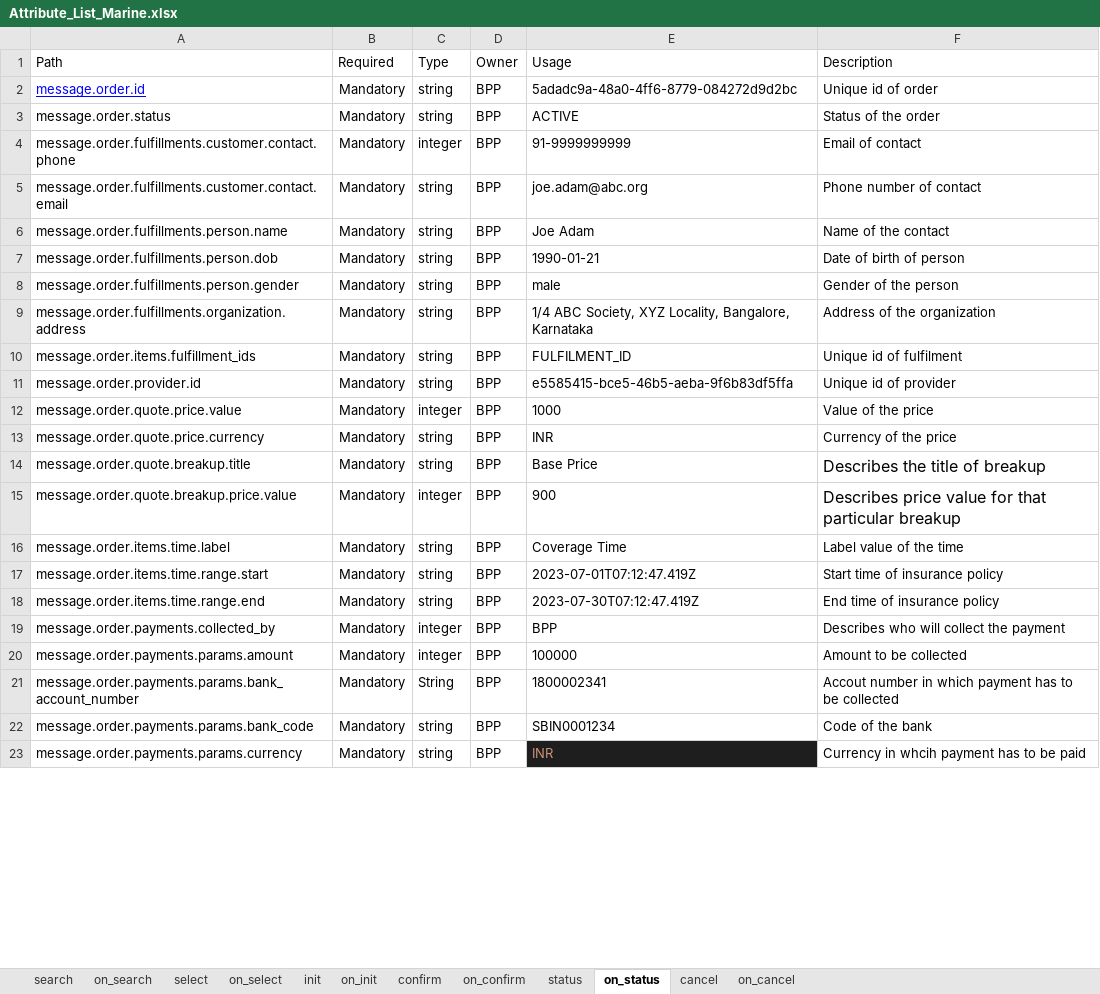
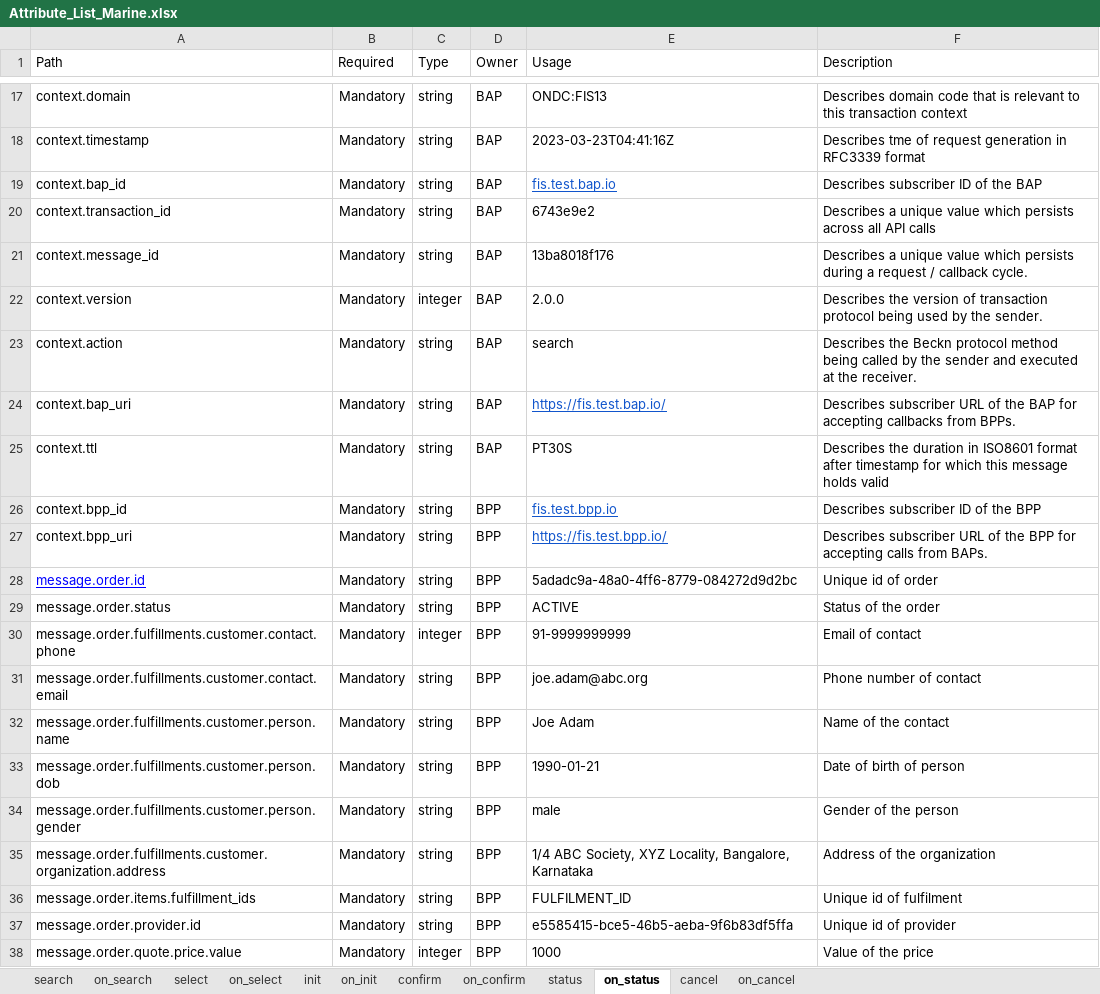
Before and after one commit to ONDC-Official/ONDC-FIS-Specifications, an Excel workbook: Attribute_List_Marine.xlsx, sheet on_status, drawn as a sheet; only a part is shown, gaps mark what is left out; the shorter side is filled out with more unchanged rows; values as stored, in another font and other column widths than the file's, no borders; charts and pictures not drawn; addresses are those after the commit; the diff covers the shown part only; the diff names each change by its address in the sheet, - before the commit and + after, or states it on an @@ line.

Commit message:
feat: added examples & sheet for attributes validations

```diff
--- a/Attribute_List_Marine.xlsx (sheet on_status)
+++ b/Attribute_List_Marine.xlsx (sheet on_status)
+row 17: context.domain | Mandatory | string | BAP | ONDC:FIS13 | Describes domain code that is relevant to this transaction context
+row 18: context.timestamp | Mandatory | string | BAP | 2023-03-23T04:41:16Z | Describes tme of request generation in RFC3339 format
+row 19: context.bap_id | Mandatory | string | BAP | fis.test.bap.io | Describes subscriber ID of the BAP
+row 20: context.transaction_id | Mandatory | string | BAP | 6743e9e2 | Describes a unique value which persists across all API calls
+row 21: context.message_id | Mandatory | string | BAP | 13ba8018f176 | Describes a unique value which persists during a request / callback cycle.
+row 22: context.version | Mandatory | integer | BAP | 2.0.0 | Describes the version of transaction protocol being used by the sender.
+row 23: context.action | Mandatory | string | BAP | search | Describes the Beckn protocol method being called by the sender and executed at the receiver.
+row 24: context.bap_uri | Mandatory | string | BAP | https://fis.test.bap.io/ | Describes subscriber URL of the BAP for accepting callbacks from BPPs.
+row 25: context.ttl | Mandatory | string | BAP | PT30S | Describes the duration in ISO8601 format after timestamp for which this message holds valid
+row 26: context.bpp_id | Mandatory | string | BPP | fis.test.bpp.io | Describes subscriber ID of the BPP
+row 27: context.bpp_uri | Mandatory | string | BPP | https://fis.test.bpp.io/ | Describes subscriber URL of the BPP for accepting calls from BAPs.
-A32 (Path): message.order.fulfillments.person.name
+A32 (Path): message.order.fulfillments.customer.person.name
-A33 (Path): message.order.fulfillments.person.dob
+A33 (Path): message.order.fulfillments.customer.person.dob
-A34 (Path): message.order.fulfillments.person.gender
+A34 (Path): message.order.fulfillments.customer.person.gender
-A35 (Path): message.order.fulfillments.organization.address
+A35 (Path): message.order.fulfillments.customer.organization.address
```
Also changed, not shown: 15 added rows and 1 edited cell elsewhere in this sheet, sheet on_search, sheet init, sheet select, sheet on_init, sheet on_confirm, sheet on_cancel, 5 more sheets, 5 other files.
